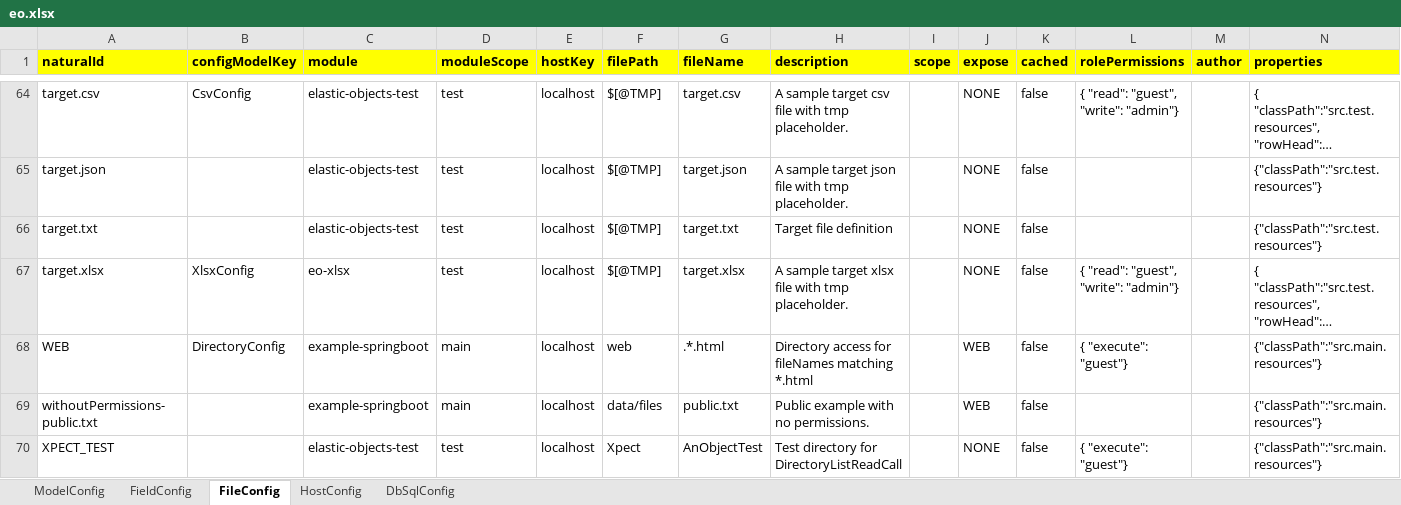
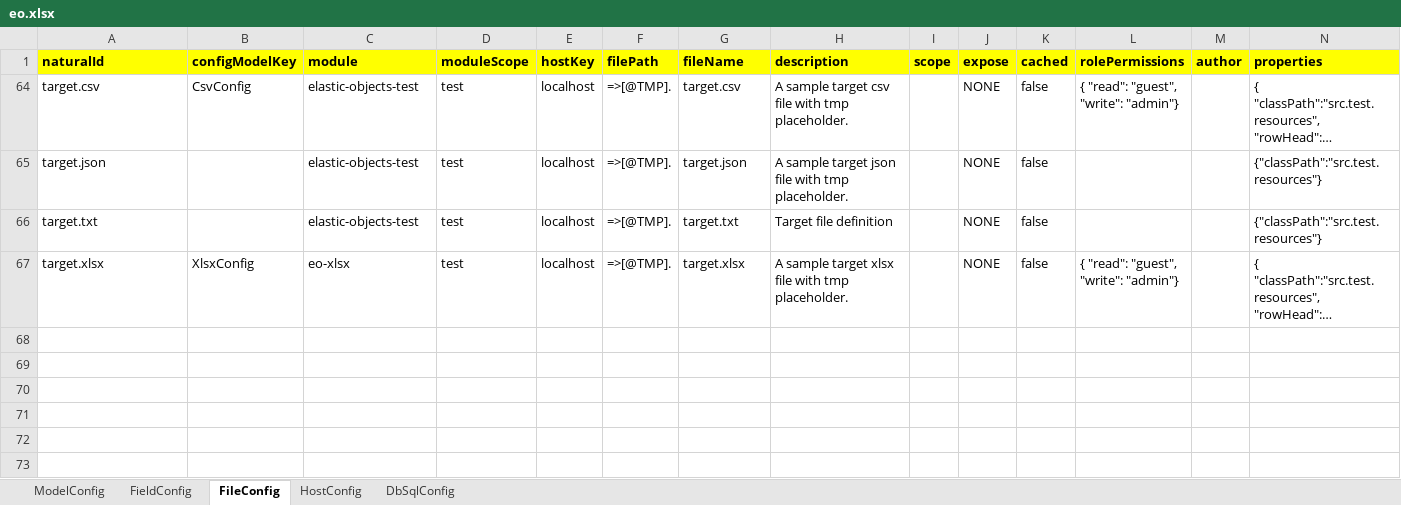
Before and after one commit to jagveer-loky/elasticobjects, an Excel workbook: builder/src/main/resources/eo.xlsx, sheet FileConfig, drawn as a sheet; only a part is shown, gaps mark what is left out; long unchanged cells end in …; values as stored, in another font and other column widths than the file's, no borders; the diff covers the shown part only; the diff names each change by its address in the sheet, - before the commit and + after, or states it on an @@ line.

Commit message:
V0.6.0 all tests running

```diff
--- a/builder/src/main/resources/eo.xlsx (sheet FileConfig)
+++ b/builder/src/main/resources/eo.xlsx (sheet FileConfig)
-F64:F67 (filePath): $[@TMP]
+F64:F67 (filePath): =>[@TMP].
@@ row 68 hidden: WEB | DirectoryConfig | example-springboot | main | localhost | web | .*.html | Directory access for fileNames matching *.html |  | WEB | false | { "execute": "guest"} |  | {"classPath":"src.main.resources"} @@
@@ row 69 hidden: withoutPermissions-public.txt |  | example-springboot | main | localhost | data/files | public.txt | Public example with no permissions. |  | WEB | false |  |  | {"classPath":"src.main.resources"} @@
@@ row 70 hidden: XPECT_TEST |  | elastic-objects-test | test | localhost | Xpect | AnObjectTest | Test directory for DirectoryListReadCall |  | NONE | false | { "execute": "guest"} |  | {"classPath":"src.main.resources"} @@
```
Also changed, not shown: 62 hidden or unhidden rows elsewhere in this sheet, sheet FieldConfig, 44 other files.
